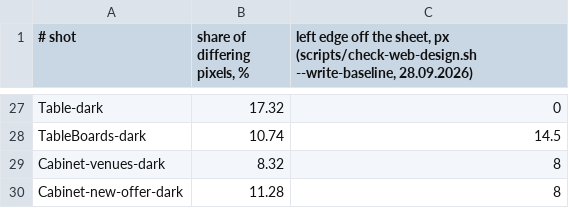
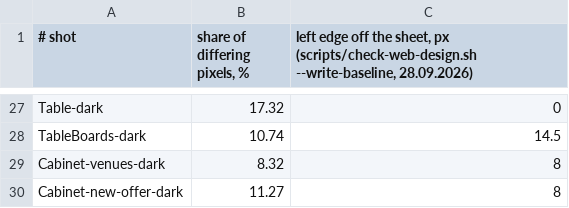
Before and after one commit to panov-id/xor.ad, a TSV file: scripts/design/web-design-baseline.tsv, drawn as a sheet; only a part is shown, gaps mark what is left out; the diff covers the shown part only.

```diff
--- a/scripts/design/web-design-baseline.tsv
+++ b/scripts/design/web-design-baseline.tsv
@@ -29,2 +29,2 @@ TableBoards-dark	10.74	14.5
 Cabinet-venues-dark	8.32	8
-Cabinet-new-offer-dark	11.28	8
+Cabinet-new-offer-dark	11.27	8
```
Also changed, not shown: 17 edited cells elsewhere in this file.
